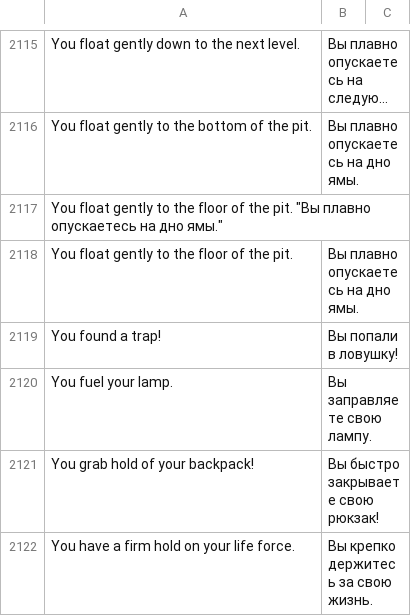
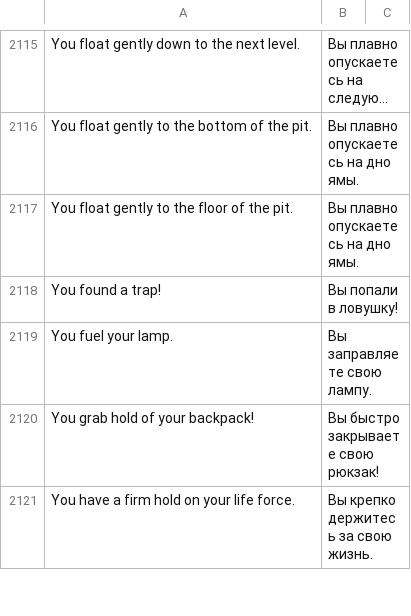
Before and after one commit to tpimh/angband-r, a TSV file: translation.tsv, drawn as a sheet; only a part is shown, gaps mark what is left out; long unchanged cells end in ….

Commit message:
fix duplicate lines

```diff
--- a/translation.tsv
+++ b/translation.tsv
@@ -2116,3 +2116,2 @@
 "You float gently to the bottom of the pit."	"Вы плавно опускаетесь на дно ямы."
-"You float gently to the floor of the pit." "Вы плавно опускаетесь на дно ямы."
 "You float gently to the floor of the pit."	"Вы плавно опускаетесь на дно ямы."
```
